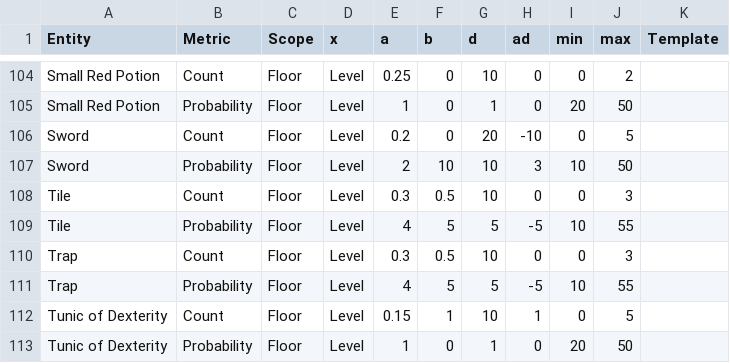
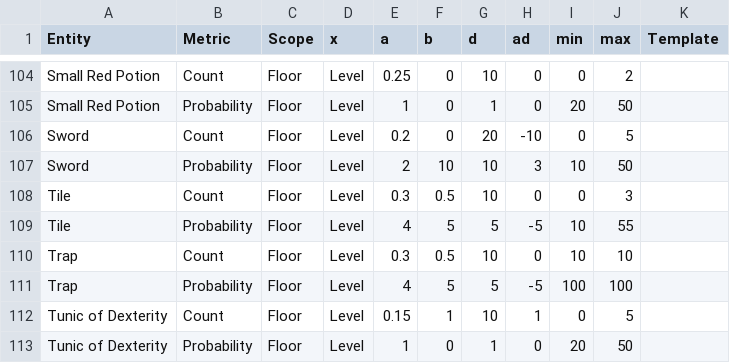
Before and after one commit to kwoolter/roguelike, a CSV file: roguelike/model/data/game_parameters.csv, drawn as a sheet; only a part is shown, gaps mark what is left out.

```diff
--- a/roguelike/model/data/game_parameters.csv
+++ b/roguelike/model/data/game_parameters.csv
@@ -109,4 +109,4 @@ Tile,Count,Floor,Level,0.3,0.5,10,0,0,3,
 Tile,Probability,Floor,Level,4,5,5,-5,10,55,
-Trap,Count,Floor,Level,0.3,0.5,10,0,0,3,
-Trap,Probability,Floor,Level,4,5,5,-5,10,55,
+Trap,Count,Floor,Level,0.3,0.5,10,0,10,10,
+Trap,Probability,Floor,Level,4,5,5,-5,100,100,
 Tunic of Dexterity,Count,Floor,Level,0.15,1,10,1,0,5,
```
Also changed, not shown: roguelike/model/data/ability_checks.csv, roguelike/model/data/combat_classes.csv, 2 other files.
